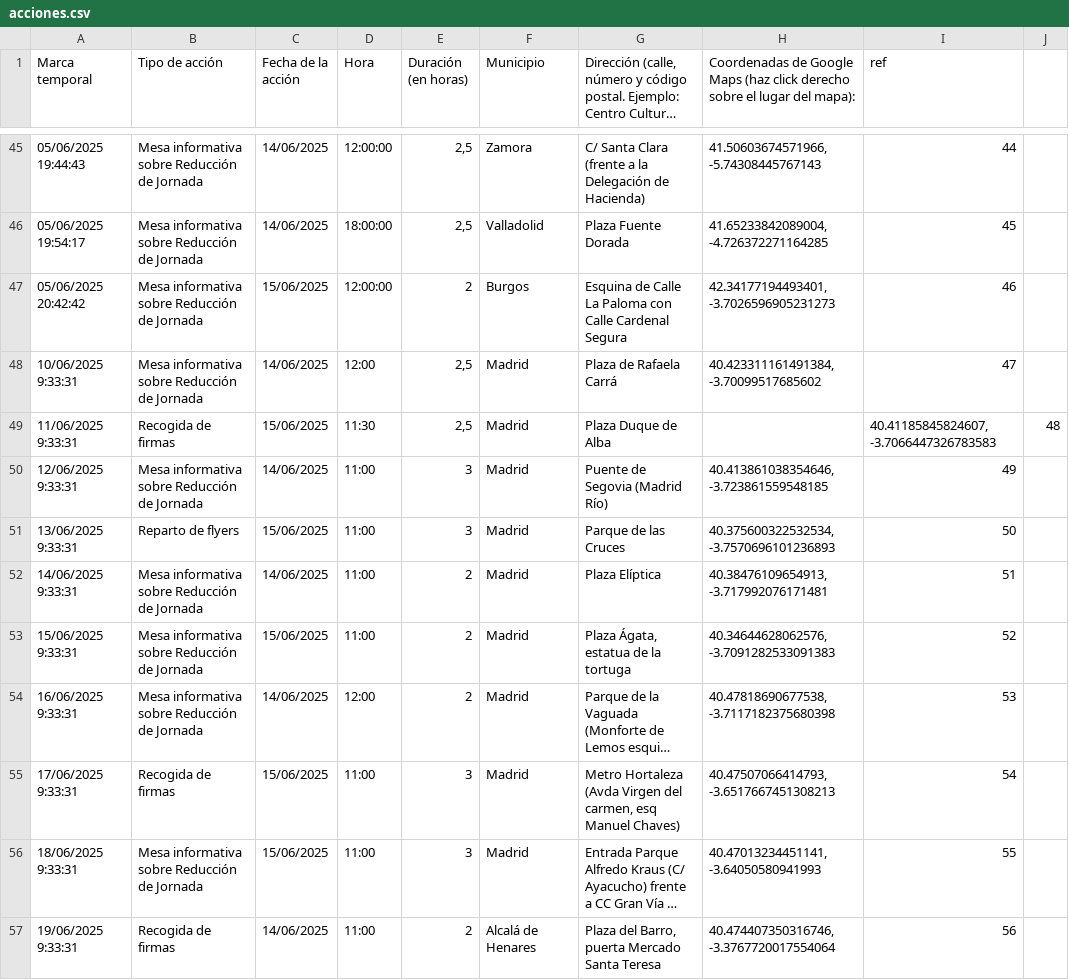
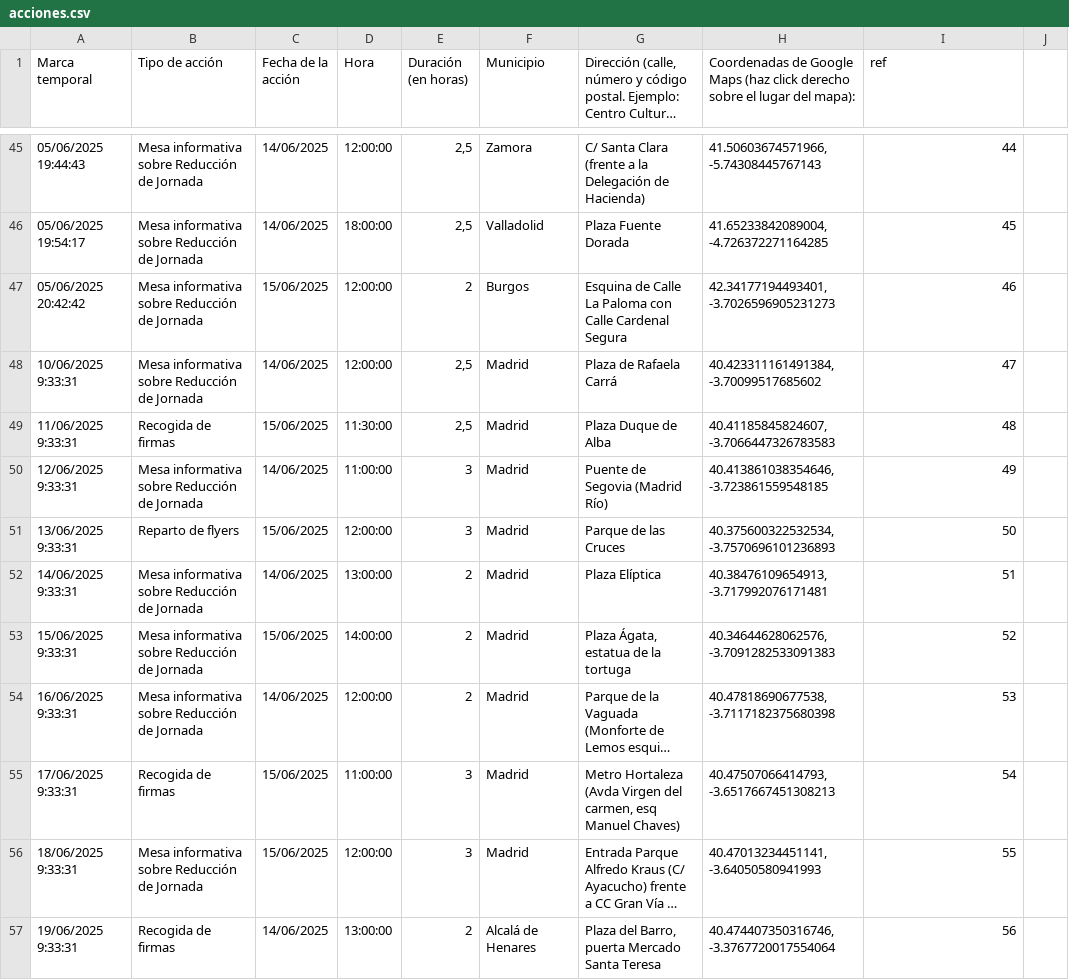
Before and after one commit to SumarIT/mapa-reduccion-jornada, a CSV file: data/acciones.csv, drawn as a sheet; only a part is shown, gaps mark what is left out; long unchanged cells end in …; the diff covers the shown part only; the diff names each change by its address in the sheet, - before the commit and + after, or states it on an @@ line.

Commit message:
Update acciones.csv

```diff
--- a/data/acciones.csv
+++ b/data/acciones.csv
-D48 (Hora): 12:00
+D48 (Hora): 12:00:00
-D49 (Hora): 11:30
+D49 (Hora): 11:30:00
-H49: (empty)
+H49: 40.41185845824607, -3.7066447326783583
-I49 (ref): 40.41185845824607, -3.7066447326783583
+I49 (ref): 48
-J49: 48
+J49: (empty)
-D50 (Hora): 11:00
+D50 (Hora): 11:00:00
-D51 (Hora): 11:00
+D51 (Hora): 12:00:00
-D52 (Hora): 11:00
+D52 (Hora): 13:00:00
-D53 (Hora): 11:00
+D53 (Hora): 14:00:00
-D54 (Hora): 12:00
+D54 (Hora): 12:00:00
-D55 (Hora): 11:00
+D55 (Hora): 11:00:00
-D56 (Hora): 11:00
+D56 (Hora): 12:00:00
-D57 (Hora): 11:00
+D57 (Hora): 13:00:00
```
Also changed, not shown: 14 edited cells elsewhere in this file.
